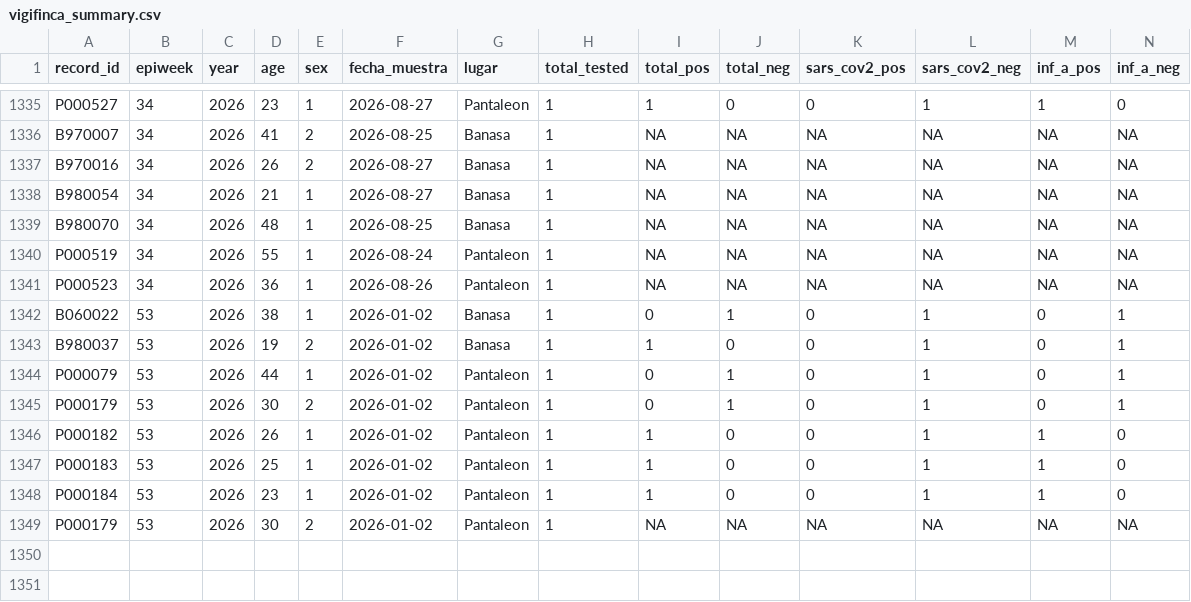
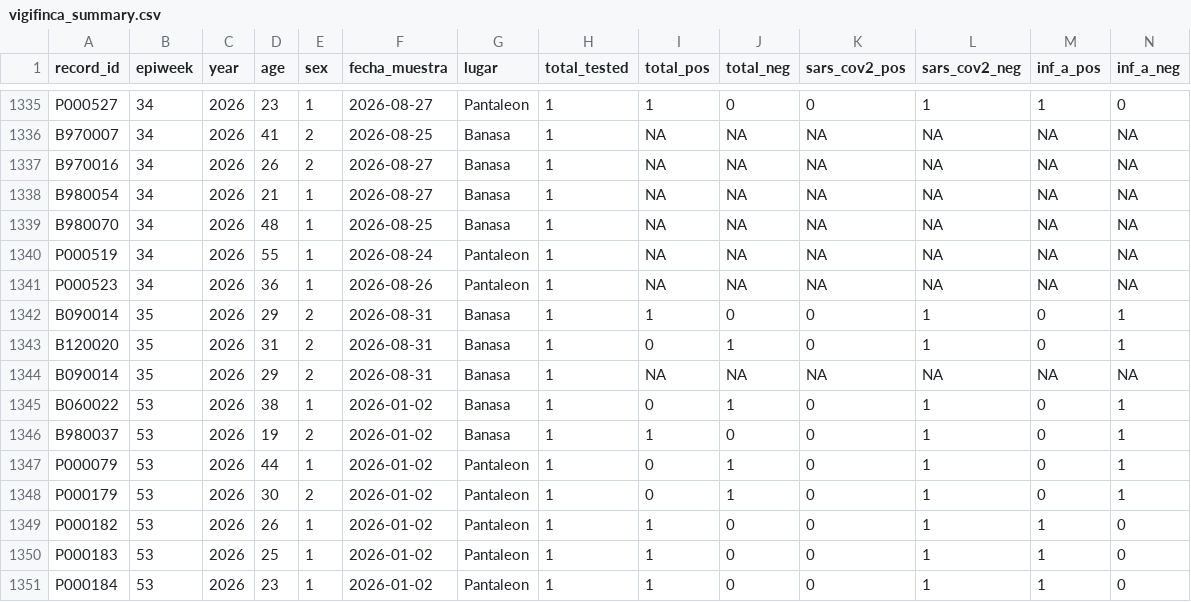
Before and after one commit to funsaludinvestigacion/enfermedades_infecciosas, a CSV file: docs/vigifinca_summary.csv, drawn as a sheet; only a part is shown, gaps mark what is left out; the shorter side is filled out with more unchanged rows; rows hold the shown columns only; the diff names each change by its address in the sheet, - before the commit and + after, or states it on an @@ line.

```diff
--- a/docs/vigifinca_summary.csv
+++ b/docs/vigifinca_summary.csv
+row 1342: B090014 | 35 | 2026 | 29 | 2 | 2026-08-31 | Banasa | 1 | 1 | 0 | 0 | 1 | 0 | 1
+row 1343: B120020 | 35 | 2026 | 31 | 2 | 2026-08-31 | Banasa | 1 | 0 | 1 | 0 | 1 | 0 | 1
+row 1344: B090014 | 35 | 2026 | 29 | 2 | 2026-08-31 | Banasa | 1 | NA | NA | NA | NA | NA | NA
```
Also changed, not shown: docs/gihsn_summary.csv, docs/vigicasa_summary.csv.
